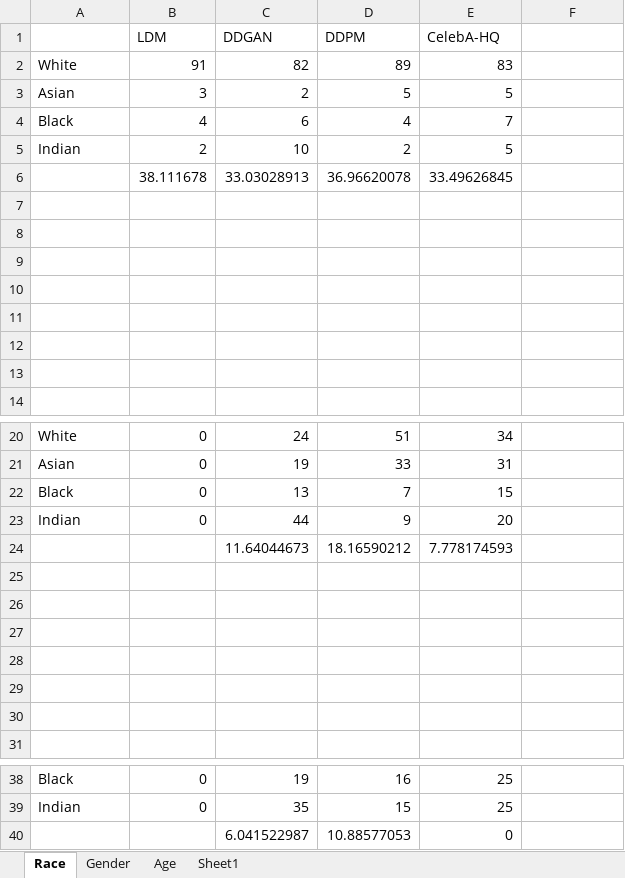
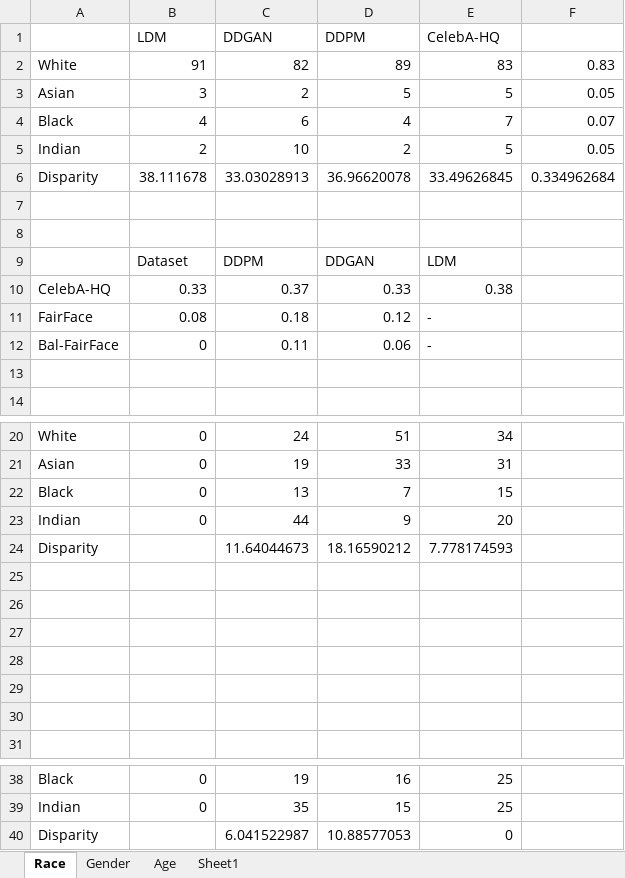
Before and after one commit to subirkumarparida/DDPM, an Excel workbook: Plots/Data.xlsx, sheet Race, drawn as a sheet; only a part is shown, gaps mark what is left out; values as stored, in another font and other column widths than the file's, no borders; charts and pictures not drawn; the diff names each change by its address in the sheet, - before the commit and + after, or states it on an @@ line.

```diff
--- a/Plots/Data.xlsx (sheet Race)
+++ b/Plots/Data.xlsx (sheet Race)
-F2: (empty)
+F2: 0.83
-F3: (empty)
+F3: 0.05
-F4: (empty)
+F4: 0.07
-F5: (empty)
+F5: 0.05
-A6: (empty)
+A6: Disparity
-F6: (empty)
+F6: 0.334962684
-row 9: (empty)
+row 9:  | Dataset | DDPM | DDGAN | LDM
-row 10: (empty)
+row 10: CelebA-HQ | 0.33 | 0.37 | 0.33 | 0.38
-row 11: (empty)
+row 11: FairFace | 0.08 | 0.18 | 0.12 | -
-row 12: (empty)
+row 12: Bal-FairFace | 0 | 0.11 | 0.06 | -
-A24: (empty)
+A24: Disparity
-A40: (empty)
+A40: Disparity
```
Also changed, not shown: sheet Age, sheet Gender, charts or pictures.
